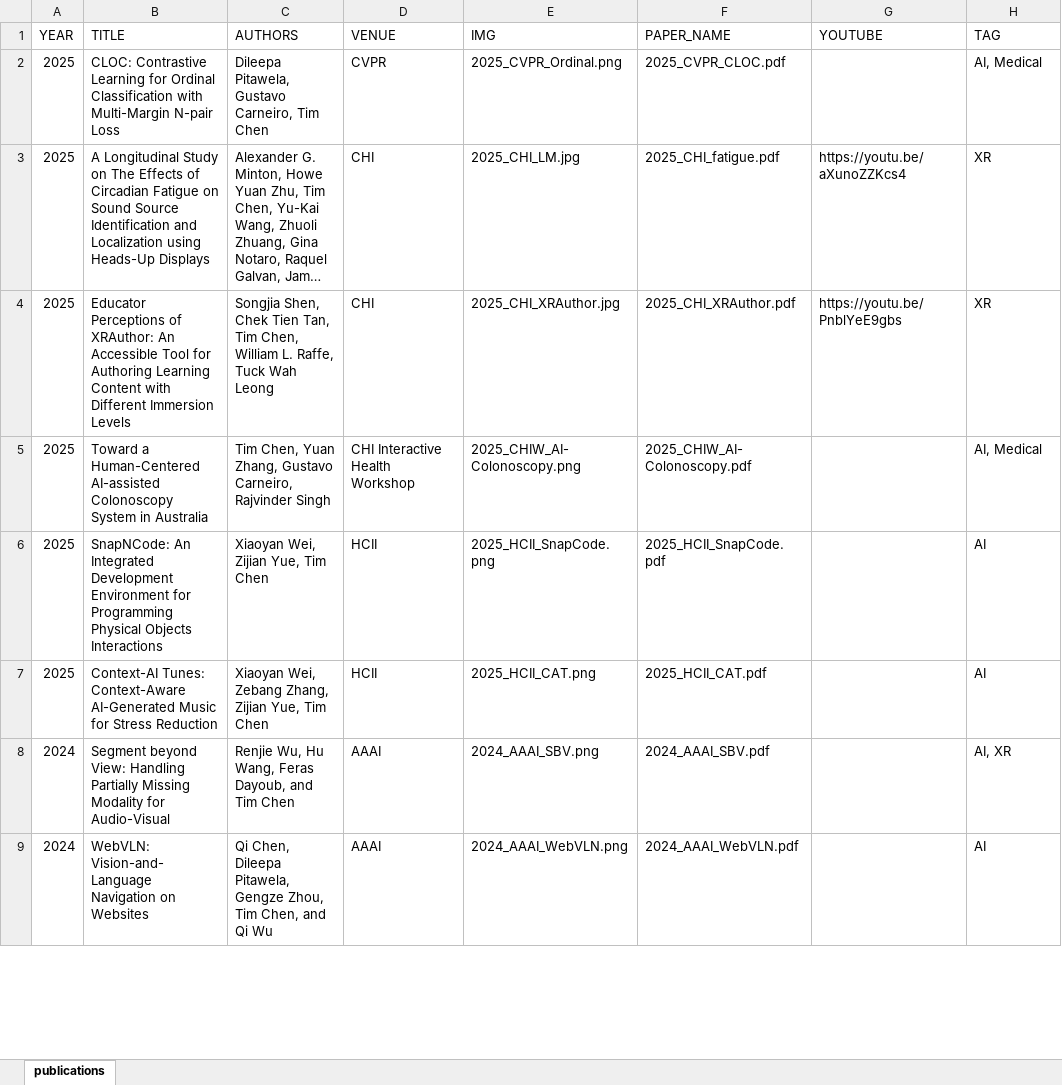
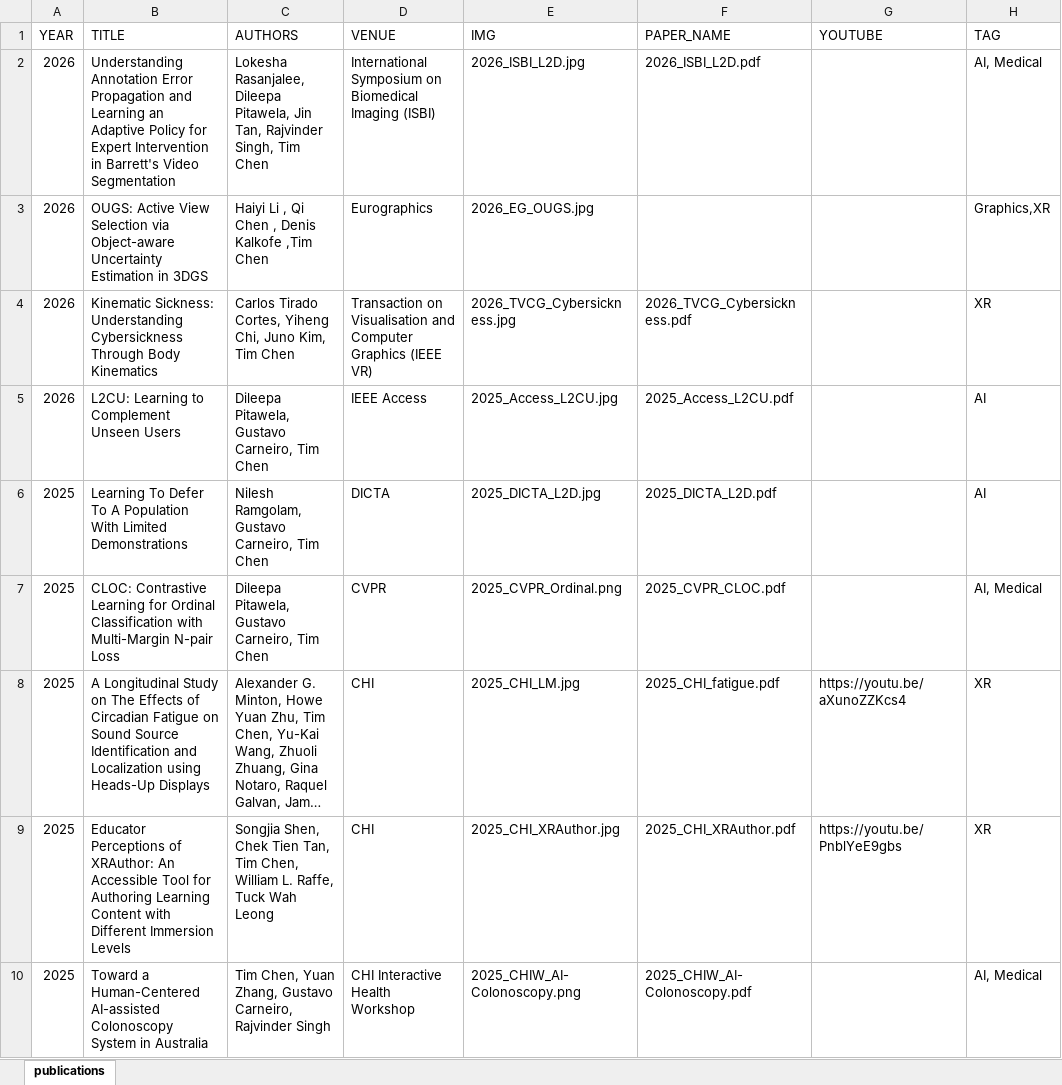
Before and after one commit to ht-timchen/ht-timchen.github.io, an Excel workbook: markdown_gen/publications.xlsx, sheet publications, drawn as a sheet; only a part is shown; the shorter side is filled out with more unchanged rows; long unchanged cells end in …; values as stored, in another font and other column widths than the file's, no borders; the diff names each change by its address in the sheet, - before the commit and + after, or states it on an @@ line.

```diff
--- a/markdown_gen/publications.xlsx (sheet publications)
+++ b/markdown_gen/publications.xlsx (sheet publications)
+row 2: 2026 | Understanding Annotation Error Propagation and Learning an Adaptive Policy for Expert Intervention in Barrett's Video Segmentation | Lokesha Rasanjalee, Dileepa Pitawela, Jin Tan, Rajvinder Singh, Tim Chen | International Symposium on Biomedical Imaging (ISBI) | 2026_ISBI_L2D.jpg | 2026_ISBI_L2D.pdf |  | AI, Medical
+row 3: 2026 | OUGS: Active View Selection via Object-aware Uncertainty Estimation in 3DGS | Haiyi Li , Qi Chen , Denis Kalkofe ,Tim Chen | Eurographics | 2026_EG_OUGS.jpg |  |  | Graphics,XR
+row 4: 2026 | Kinematic Sickness: Understanding Cybersickness Through Body Kinematics | Carlos Tirado Cortes, Yiheng Chi, Juno Kim, Tim Chen | Transaction on Visualisation and Computer Graphics (IEEE VR) | 2026_TVCG_Cybersickness.jpg | 2026_TVCG_Cybersickness.pdf |  | XR
+row 5: 2026 | L2CU: Learning to Complement Unseen Users | Dileepa Pitawela, Gustavo Carneiro, Tim Chen | IEEE Access | 2025_Access_L2CU.jpg | 2025_Access_L2CU.pdf |  | AI
+row 6: 2025 | Learning To Defer To A Population With Limited Demonstrations | Nilesh Ramgolam, Gustavo Carneiro, Tim Chen | DICTA | 2025_DICTA_L2D.jpg | 2025_DICTA_L2D.pdf |  | AI
```
Also changed, not shown: 12 other files.
